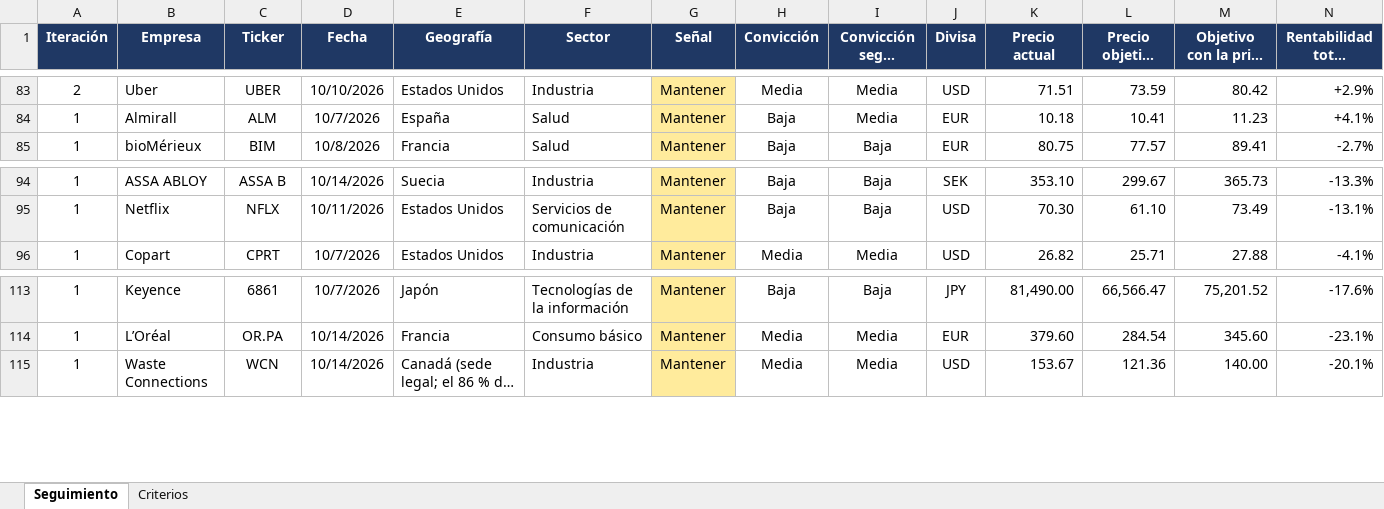
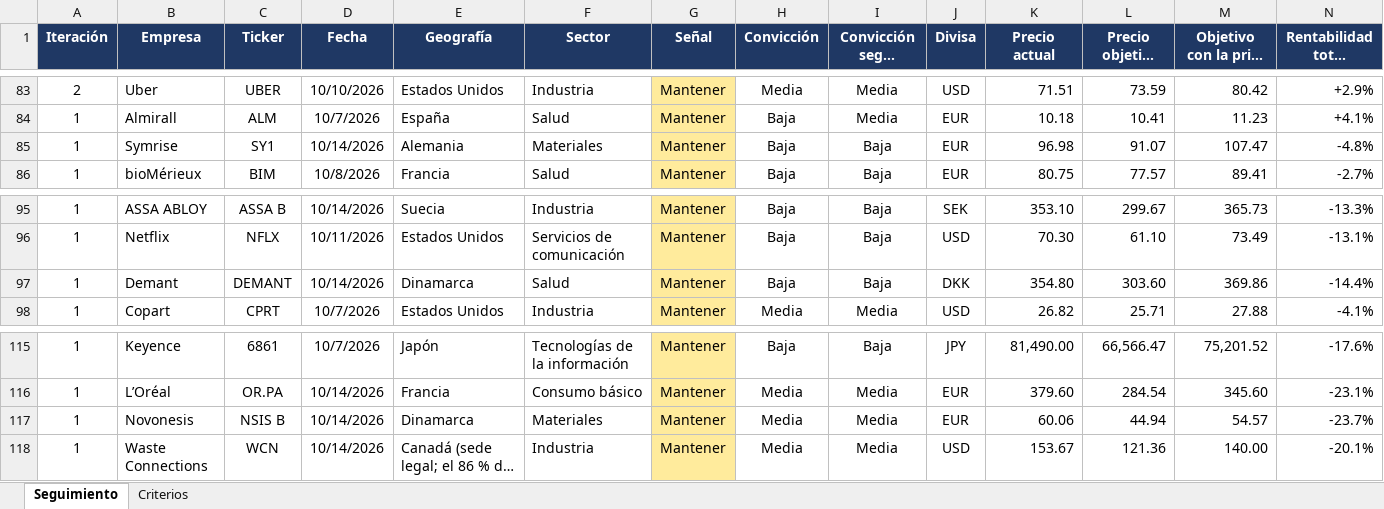
Before and after one commit to HotisS/analisis-inversion, an Excel workbook: seguimiento.xlsx, sheet Seguimiento, drawn as a sheet; only a part is shown, gaps mark what is left out; long unchanged cells end in …; values as stored, in another font and other column widths than the file's, no borders; rows hold the shown columns only; the diff names each change by its address in the sheet, - before the commit and + after, or states it on an @@ line.

```diff
--- a/seguimiento.xlsx (sheet Seguimiento)
+++ b/seguimiento.xlsx (sheet Seguimiento)
+row 85: 1 | Symrise | SY1 | 10/14/2026 | Alemania | Materiales | Mantener | Baja | Baja | EUR | 96.98 | 91.07 | 107.47 | -4.8%
+row 97: 1 | Demant | DEMANT | 10/14/2026 | Dinamarca | Salud | Mantener | Baja | Baja | DKK | 354.80 | 303.60 | 369.86 | -14.4%
+row 117: 1 | Novonesis | NSIS B | 10/14/2026 | Dinamarca | Materiales | Mantener | Media | Media | EUR | 60.06 | 44.94 | 54.57 | -23.7%
```
